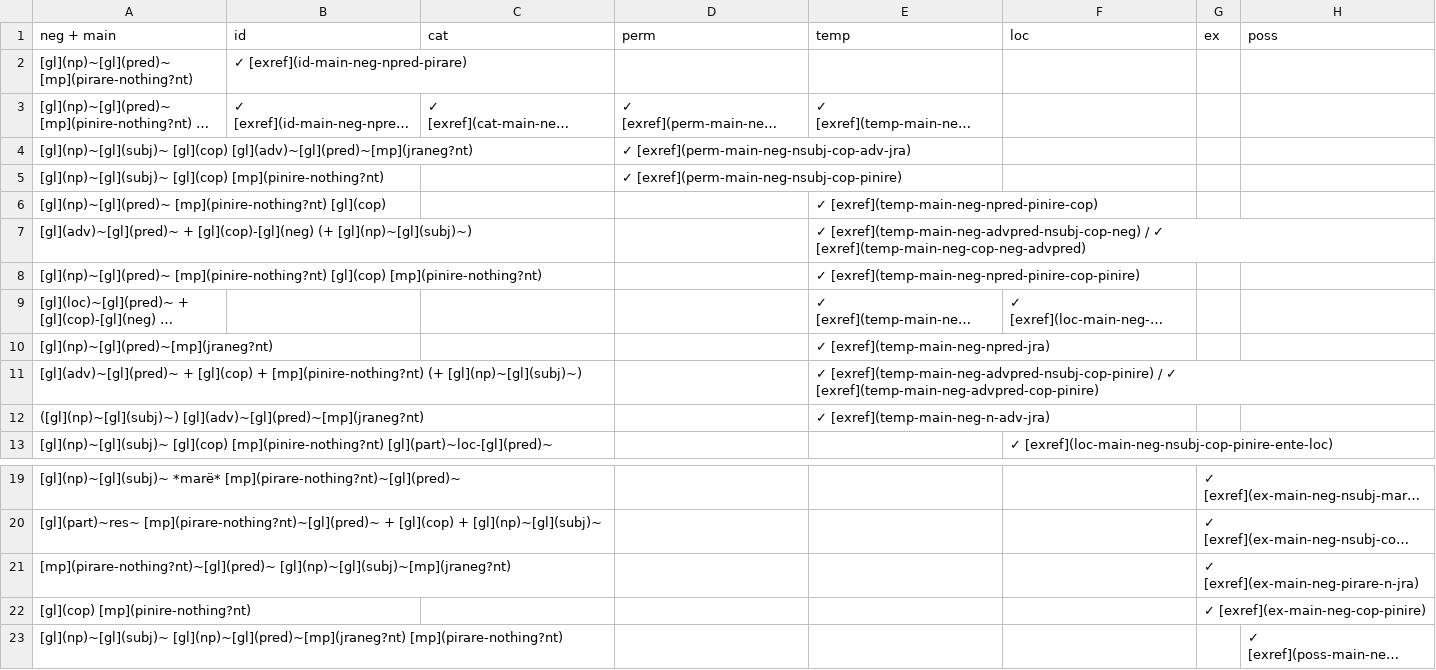
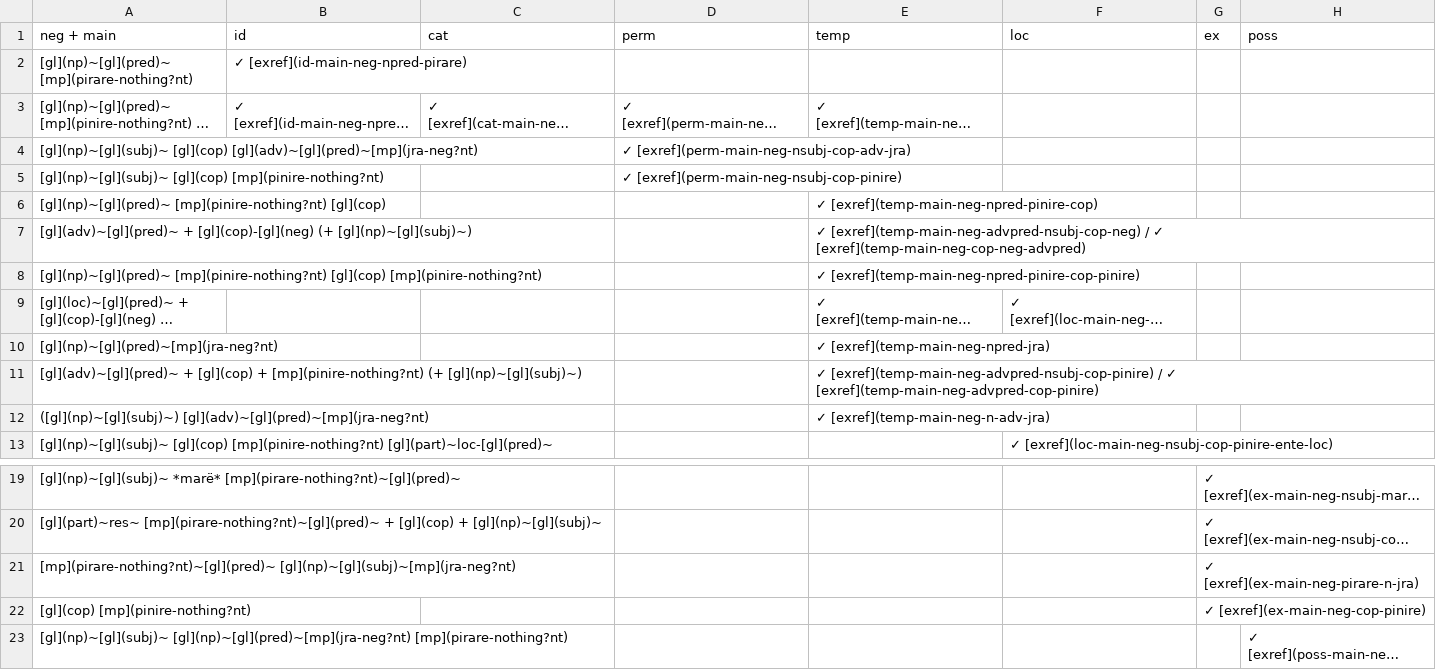
Before and after one commit to caribank/yawarana-sketch, a CSV file: tables/nvp_neg_main.csv, drawn as a sheet; only a part is shown, gaps mark what is left out; long unchanged cells end in …; the diff names each change by its address in the sheet, - before the commit and + after, or states it on an @@ line.

```diff
--- a/tables/nvp_neg_main.csv
+++ b/tables/nvp_neg_main.csv
-A4 (neg + main): [gl](np)~[gl](subj)~ [gl](cop) [gl](adv)~[gl](pred)~[mp](jraneg?nt)
+A4 (neg + main): [gl](np)~[gl](subj)~ [gl](cop) [gl](adv)~[gl](pred)~[mp](jra-neg?nt)
-A10 (neg + main): [gl](np)~[gl](pred)~[mp](jraneg?nt)
+A10 (neg + main): [gl](np)~[gl](pred)~[mp](jra-neg?nt)
-A12 (neg + main): ([gl](np)~[gl](subj)~) [gl](adv)~[gl](pred)~[mp](jraneg?nt)
+A12 (neg + main): ([gl](np)~[gl](subj)~) [gl](adv)~[gl](pred)~[mp](jra-neg?nt)
-A21 (neg + main): [mp](pirare-nothing?nt)~[gl](pred)~ [gl](np)~[gl](subj)~[mp](jraneg?nt)
+A21 (neg + main): [mp](pirare-nothing?nt)~[gl](pred)~ [gl](np)~[gl](subj)~[mp](jra-neg?nt)
-A23 (neg + main): [gl](np)~[gl](subj)~ [gl](np)~[gl](pred)~[mp](jraneg?nt) [mp](pirare-nothing?nt)
+A23 (neg + main): [gl](np)~[gl](subj)~ [gl](np)~[gl](pred)~[mp](jra-neg?nt) [mp](pirare-nothing?nt)
```
Also changed, not shown: tables/nvp_neg_sub.csv, tables/nvpoverview_main.csv, 14 other files.
